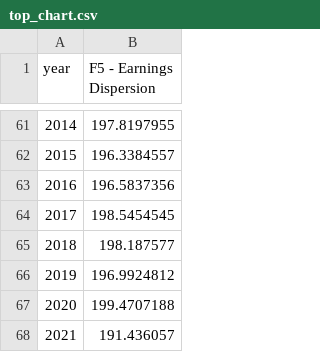
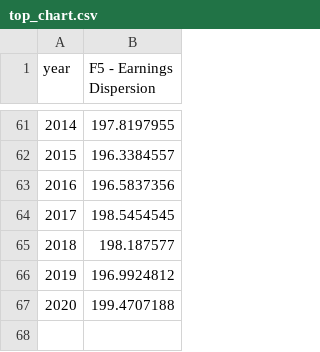
Before and after one commit to paarriagadap/paarriagadap.github.io, a CSV file: chartbook/UK/top_chart.csv, drawn as a sheet; only a part is shown, gaps mark what is left out; the diff names each change by its address in the sheet, - before the commit and + after, or states it on an @@ line.

```diff
--- a/chartbook/UK/top_chart.csv
+++ b/chartbook/UK/top_chart.csv
-row 68: 2021 | 191.436057
```
Also changed, not shown: chartbook/Finland/bottom_chart.csv, chartbook/Finland/top_chart.csv, 11 other files.
